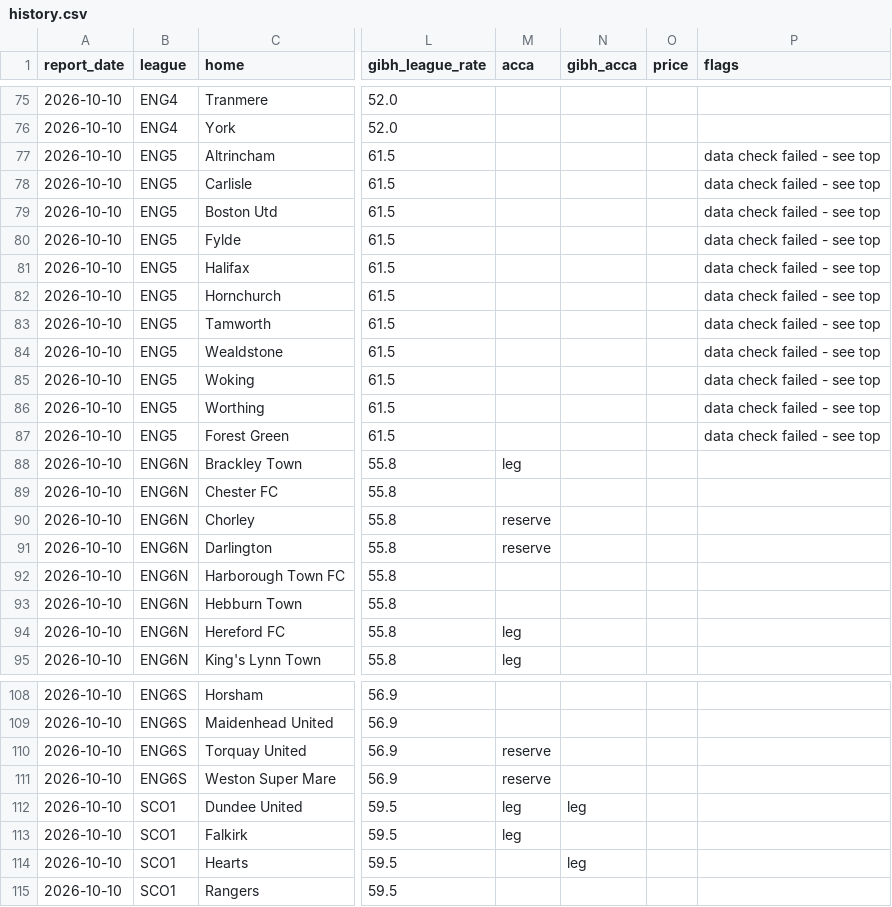
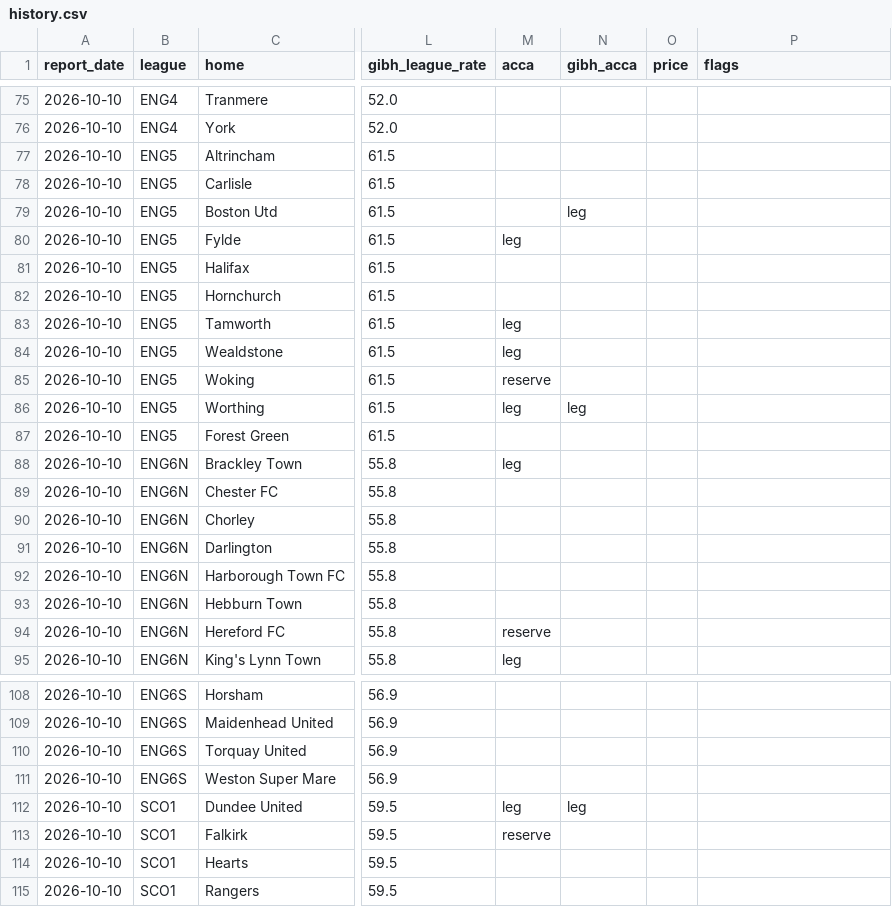
Before and after one commit to Pitchside-App26/pitchside-backend, a CSV file: football_goals/data/history.csv, drawn as a sheet; only a part is shown, gaps mark what is left out; the diff covers the shown part only; the diff names each change by its address in the sheet, - before the commit and + after, or states it on an @@ line.

```diff
--- a/football_goals/data/history.csv
+++ b/football_goals/data/history.csv
-P77:P87 (flags): data check failed - see top
+P77:P87 (flags): (empty)
-N79 (gibh_acca): (empty)
+N79 (gibh_acca): leg
-M80 (acca): (empty)
+M80 (acca): leg
-M83:M84 (acca): (empty)
+M83:M84 (acca): leg
-M85 (acca): (empty)
+M85 (acca): reserve
-M86 (acca): (empty)
+M86 (acca): leg
-N86 (gibh_acca): (empty)
+N86 (gibh_acca): leg
-M90:M91 (acca): reserve
+M90:M91 (acca): (empty)
-M94 (acca): leg
+M94 (acca): reserve
-M110:M111 (acca): reserve
+M110:M111 (acca): (empty)
-M113 (acca): leg
+M113 (acca): reserve
-N114 (gibh_acca): leg
+N114 (gibh_acca): (empty)
```
Also changed, not shown: 29 edited cells elsewhere in this file, 9 other files.
